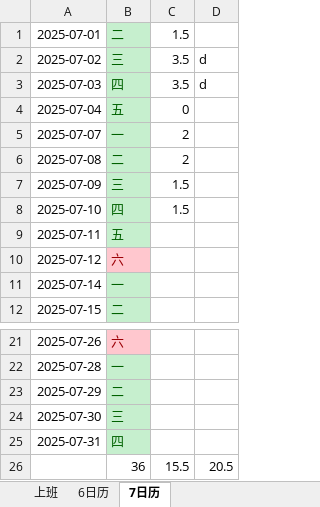
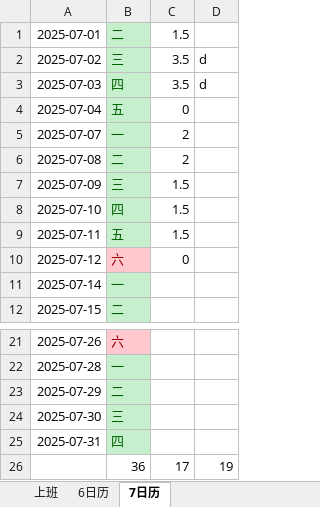
Before and after one commit to dp-dhl/test, an Excel workbook: 个人计算小表.xlsx, sheet 7日历, drawn as a sheet; only a part is shown, gaps mark what is left out; values as stored, in another font and other column widths than the file's, no borders; removed rows and columns are numbered as before the commit, all else as after; the diff names each change by its address in the sheet, - before the commit and + after, or states it on an @@ line.

```diff
--- a/个人计算小表.xlsx (sheet 7日历)
+++ b/个人计算小表.xlsx (sheet 7日历)
-C9: (empty)
+C9: 1.5
-C10: (empty)
+C10: 0
-row 26:  | 36 | 15.5 | 20.5
+row 26:  | 36 | 17 | 19
```
Also changed, not shown: sheet 上班, 1 other file.
